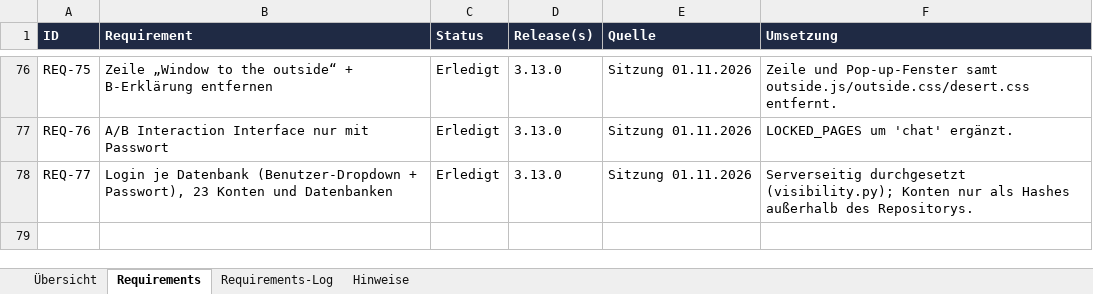
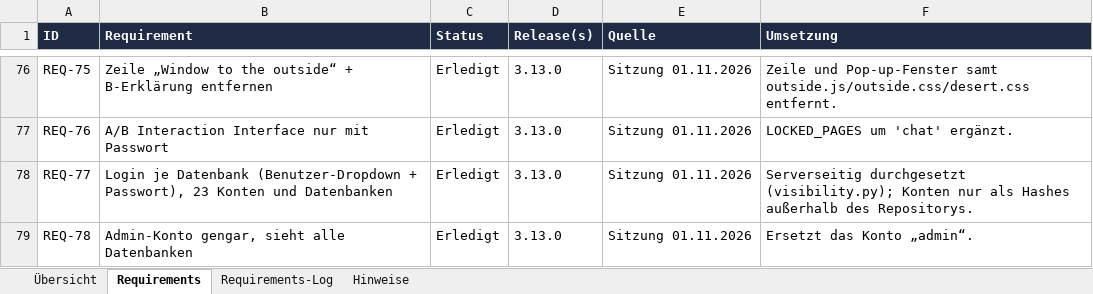
Before and after one commit to ProDigi-Repo/ALITA, an Excel workbook: docs/requirements-log.xlsx, sheet Requirements, drawn as a sheet; only a part is shown, gaps mark what is left out; values as stored, in another font and other column widths than the file's, no borders; conditional formats not drawn; the diff names each change by its address in the sheet, - before the commit and + after, or states it on an @@ line.

```diff
--- a/docs/requirements-log.xlsx (sheet Requirements)
+++ b/docs/requirements-log.xlsx (sheet Requirements)
+row 79: REQ-78 | Admin-Konto gengar, sieht alle Datenbanken | Erledigt | 3.13.0 | Sitzung 01.11.2026 | Ersetzt das Konto „admin“.
```
Also changed, not shown: sheet Requirements-Log, 3 other files.
